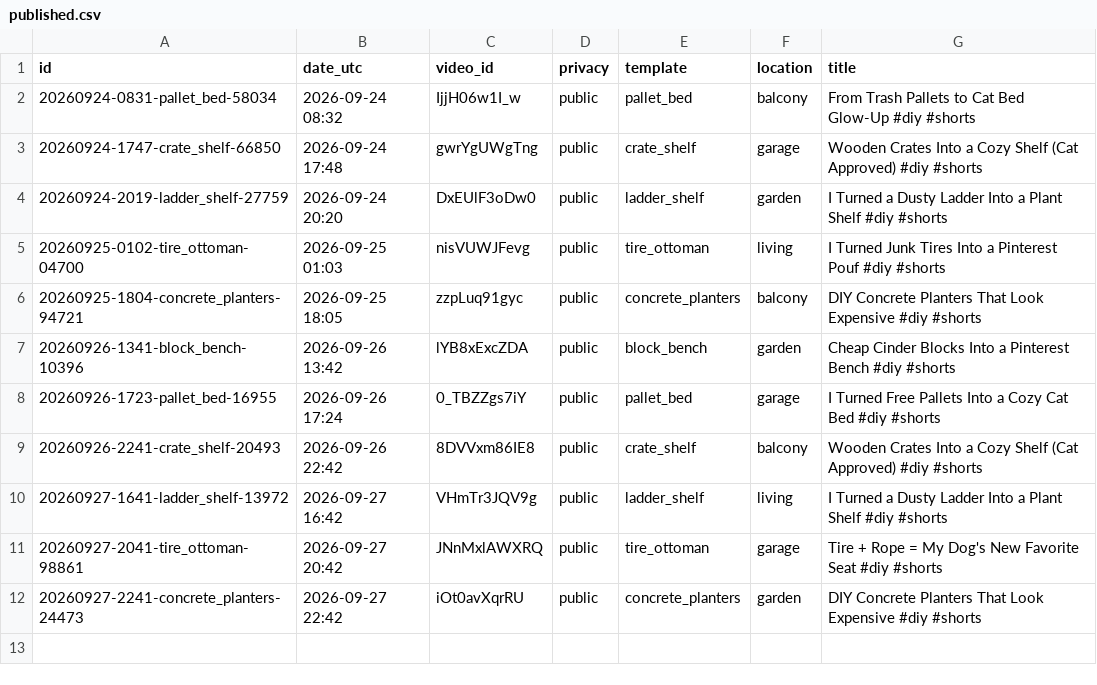
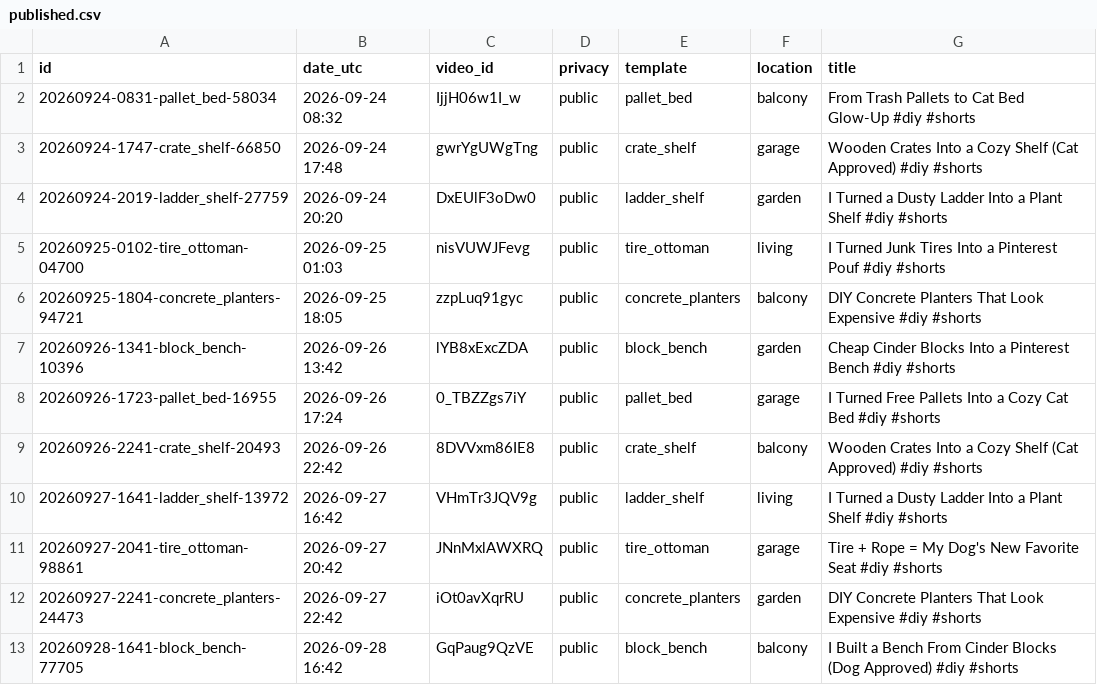
Before and after one commit to olgunkadirgulhan/maya-builds-cozy, a CSV file: published.csv, drawn as a sheet.

Commit message:
short: 2026-09-28-1642

```diff
--- a/published.csv
+++ b/published.csv
@@ -12 +12,2 @@ id,date_utc,video_id,privacy,template,location,title
 20260927-2241-concrete_planters-24473,2026-09-27 22:42,iOt0avXqrRU,public,concrete_planters,garden,DIY Concrete Planters That Look Expensive #diy #shorts
+20260928-1641-block_bench-77705,2026-09-28 16:42,GqPaug9QzVE,public,block_bench,balcony,I Built a Bench From Cinder Blocks (Dog Approved) #diy #shorts
```
Also changed, not shown: 1 other file.
